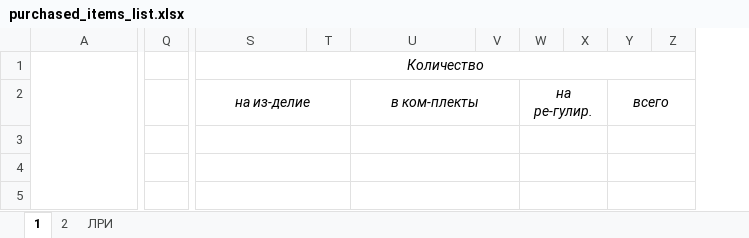
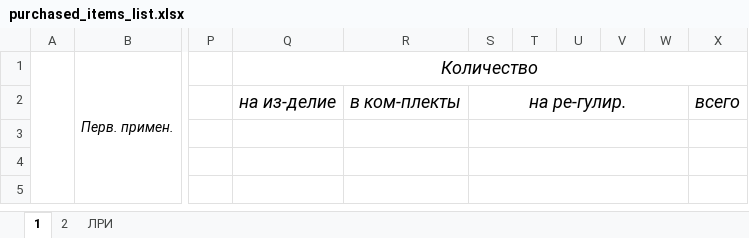
Before and after one commit to Cyclone-Nov/DocGOST, an Excel workbook: ExcelExport/Templates/purchased_items_list.xlsx, sheet 1, drawn as a sheet; only a part is shown, gaps mark what is left out; values as stored, in another font and other column widths than the file's, no borders; removed rows and columns are numbered as before the commit, all else as after; the diff covers the shown part only; the diff names each change by its address in the sheet, - before the commit and + after, or states it on an @@ line.

```diff
--- a/ExcelExport/Templates/purchased_items_list.xlsx (sheet 1)
+++ b/ExcelExport/Templates/purchased_items_list.xlsx (sheet 1)
+column A, empty
-column Q, empty
+column P, empty
-column T, empty
-column V, empty
+column W, empty
+column X, row 2: всего
-B1: (empty)
+B1: Перв. примен.
@@ Q1:Q2 text size: larger @@
-S2:T2 merged
@@ R2 text size: larger @@
-U2:V2 merged
@@ S2 text size: larger @@
-W2:X2 merged
+S2:W2 merged
-U2: всего
+U2: (empty)
-Y2:AA2 merged
-S3:T3 merged
-U3:V3 merged
-W3:X3 merged
+S3:W3 merged
-Y3:AA3 merged
-S4:T4 merged
-U4:V4 merged
-W4:X4 merged
+S4:W4 merged
-Y4:AA4 merged
-S5:T5 merged
-U5:V5 merged
-W5:X5 merged
+S5:W5 merged
-Y5:AA5 merged
```
Also changed, not shown: 10 added rows, 3 removed rows, 1 moved row, 3 removed columns, 4 edited cells, cell formats and merged cells elsewhere in this sheet, sheet 2, sheet ЛРИ, 2 other files.
